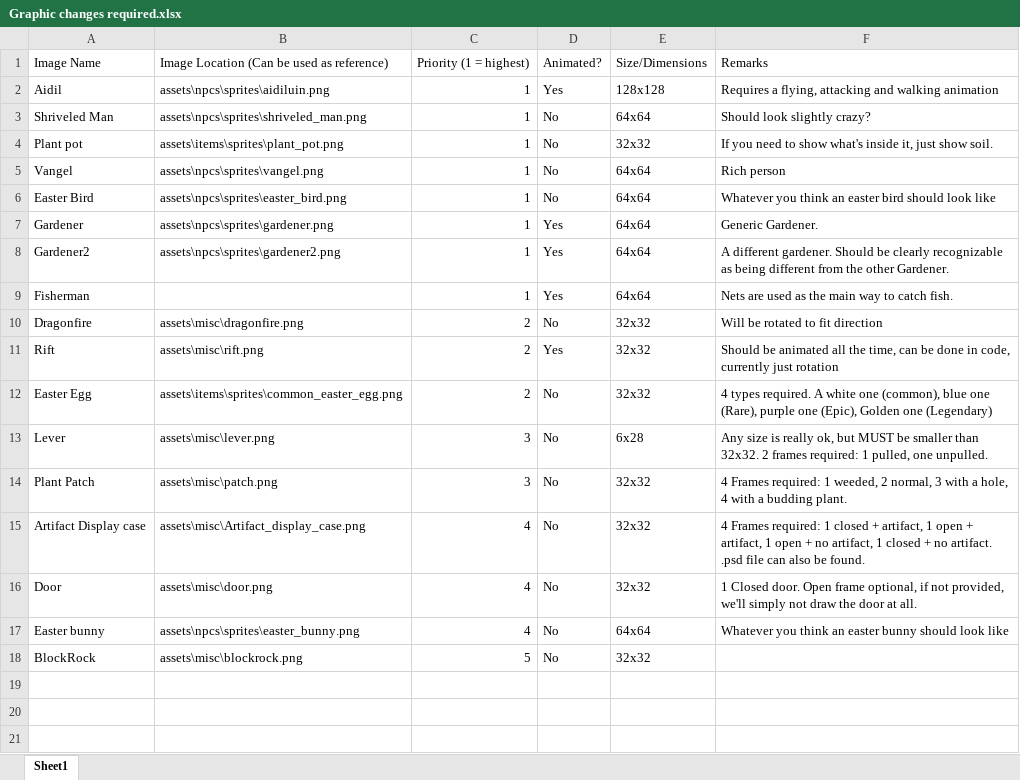
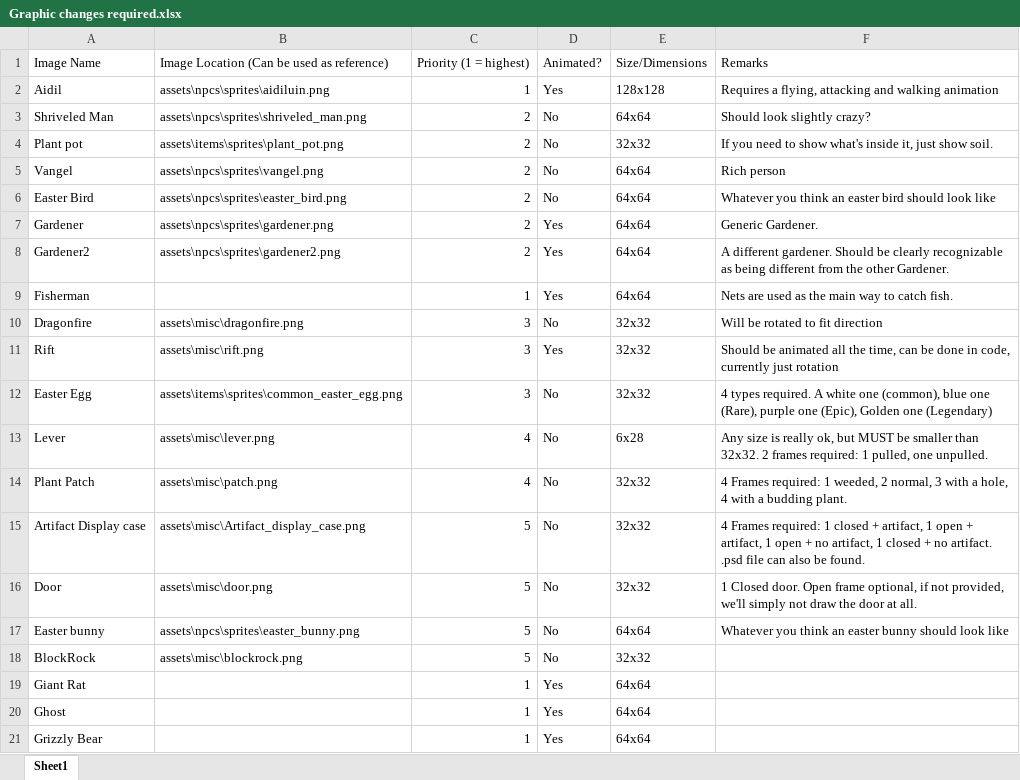
Before and after one commit to jer-lim/GRPG, an Excel workbook: Graphic changes required.xlsx, sheet Sheet1, drawn as a sheet; values as stored, in another font and other column widths than the file's, no borders; conditional formats not drawn; the diff names each change by its address in the sheet, - before the commit and + after, or states it on an @@ line.

```diff
--- a/Graphic changes required.xlsx (sheet Sheet1)
+++ b/Graphic changes required.xlsx (sheet Sheet1)
-C3:C8: 1
+C3:C8: 2
-C10:C12: 2
+C10:C12: 3
-C13:C14: 3
+C13:C14: 4
-C15:C17: 4
+C15:C17: 5
+row 19: Giant Rat |  | 1 | Yes | 64x64
+row 20: Ghost |  | 1 | Yes | 64x64
+row 21: Grizzly Bear |  | 1 | Yes | 64x64
```
Also changed, not shown: 1 other file.
